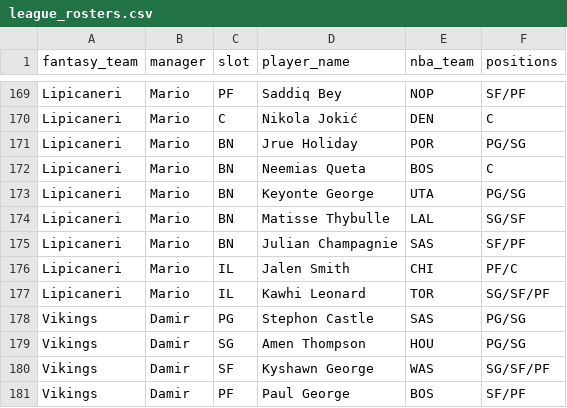
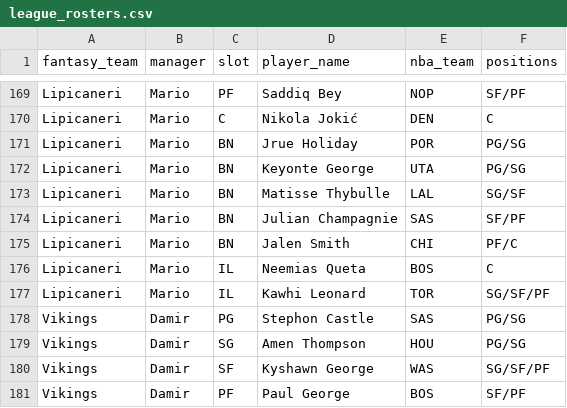
Before and after one commit to chamberneezy/fantasy, a CSV file: data/season/league_rosters.csv, drawn as a sheet; only a part is shown, gaps mark what is left out; the diff covers the shown part only.

```diff
--- a/data/season/league_rosters.csv
+++ b/data/season/league_rosters.csv
@@ -171,3 +171,2 @@ Lipicaneri,Mario,C,Nikola Jokić,DEN,C
 Lipicaneri,Mario,BN,Jrue Holiday,POR,PG/SG
-Lipicaneri,Mario,BN,Neemias Queta,BOS,C
 Lipicaneri,Mario,BN,Keyonte George,UTA,PG/SG
@@ -175,3 +174,4 @@ Lipicaneri,Mario,BN,Matisse Thybulle,LAL,SG/SF
 Lipicaneri,Mario,BN,Julian Champagnie,SAS,SF/PF
-Lipicaneri,Mario,IL,Jalen Smith,CHI,PF/C
+Lipicaneri,Mario,BN,Jalen Smith,CHI,PF/C
+Lipicaneri,Mario,IL,Neemias Queta,BOS,C
 Lipicaneri,Mario,IL,Kawhi Leonard,TOR,SG/SF/PF
```
Also changed, not shown: 3 added rows, 3 removed rows and 12 edited cells elsewhere in this file, data/season/free_agents.csv, 1 other file.
